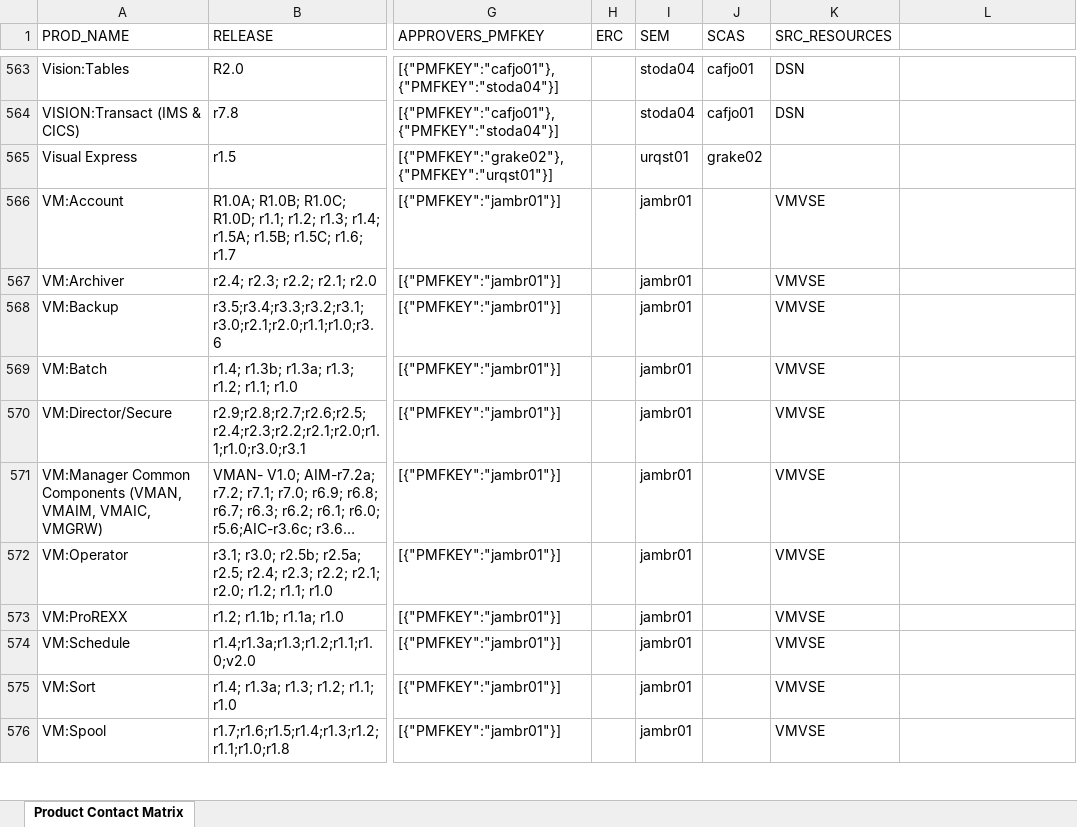
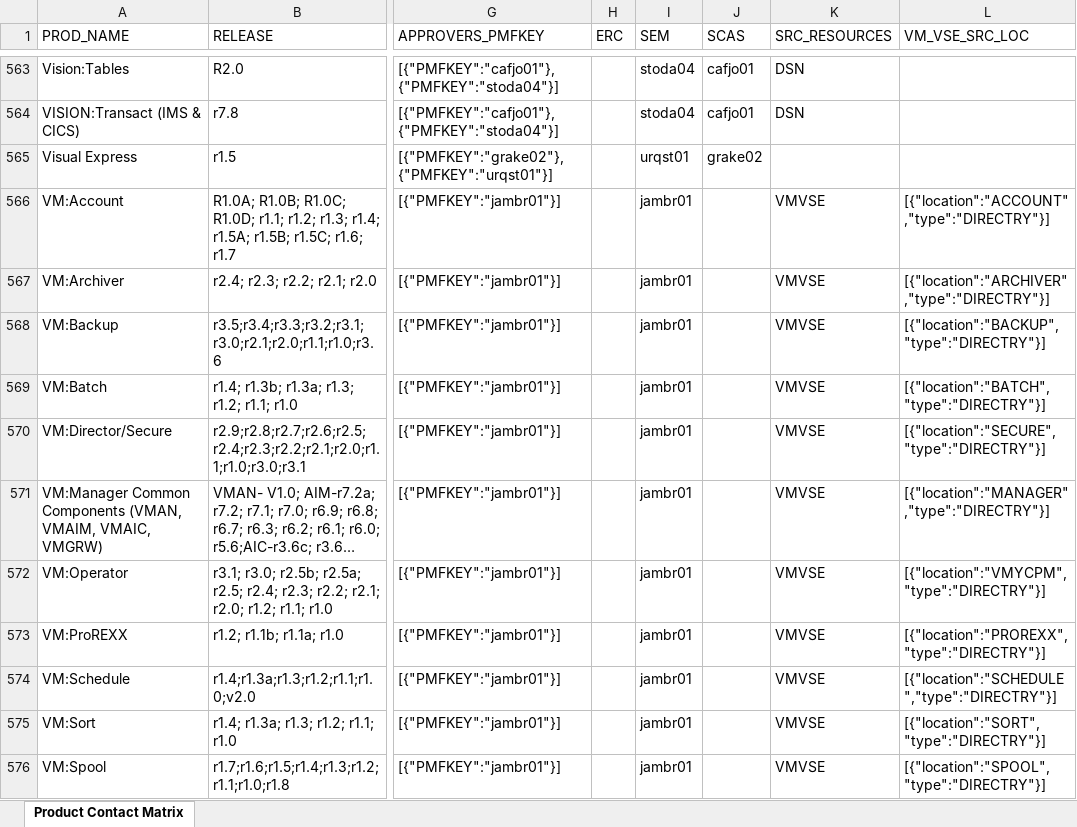
Before and after one commit to morjo02jm/SCM-Attestation-Common-LDAP, an Excel workbook: commonldap/SourceMinder_Product_Contacts.xlsx, sheet Product Contact Matrix, drawn as a sheet; only a part is shown, gaps mark what is left out; long unchanged cells end in …; values as stored, in another font and other column widths than the file's, no cell formats; the diff covers the shown part only; the diff names each change by its address in the sheet, - before the commit and + after, or states it on an @@ line.

Commit message:
Changes to reading Source Contact mapping file.

```diff
--- a/commonldap/SourceMinder_Product_Contacts.xlsx (sheet Product Contact Matrix)
+++ b/commonldap/SourceMinder_Product_Contacts.xlsx (sheet Product Contact Matrix)
-L1: (empty)
+L1: VM_VSE_SRC_LOC
-L566 (VM_VSE_SRC_LOC): (empty)
+L566 (VM_VSE_SRC_LOC): [{"location":"ACCOUNT","type":"DIRECTRY"}]
-L567 (VM_VSE_SRC_LOC): (empty)
+L567 (VM_VSE_SRC_LOC): [{"location":"ARCHIVER","type":"DIRECTRY"}]
-L568 (VM_VSE_SRC_LOC): (empty)
+L568 (VM_VSE_SRC_LOC): [{"location":"BACKUP","type":"DIRECTRY"}]
-L569 (VM_VSE_SRC_LOC): (empty)
+L569 (VM_VSE_SRC_LOC): [{"location":"BATCH","type":"DIRECTRY"}]
-L570 (VM_VSE_SRC_LOC): (empty)
+L570 (VM_VSE_SRC_LOC): [{"location":"SECURE","type":"DIRECTRY"}]
-L571 (VM_VSE_SRC_LOC): (empty)
+L571 (VM_VSE_SRC_LOC): [{"location":"MANAGER","type":"DIRECTRY"}]
-L572 (VM_VSE_SRC_LOC): (empty)
+L572 (VM_VSE_SRC_LOC): [{"location":"VMYCPM","type":"DIRECTRY"}]
-L573 (VM_VSE_SRC_LOC): (empty)
+L573 (VM_VSE_SRC_LOC): [{"location":"PROREXX","type":"DIRECTRY"}]
-L574 (VM_VSE_SRC_LOC): (empty)
+L574 (VM_VSE_SRC_LOC): [{"location":"SCHEDULE","type":"DIRECTRY"}]
-L575 (VM_VSE_SRC_LOC): (empty)
+L575 (VM_VSE_SRC_LOC): [{"location":"SORT","type":"DIRECTRY"}]
-L576 (VM_VSE_SRC_LOC): (empty)
+L576 (VM_VSE_SRC_LOC): [{"location":"SPOOL","type":"DIRECTRY"}]
```
Also changed, not shown: 51 edited cells elsewhere in this sheet, cell formats, 2 other files.
